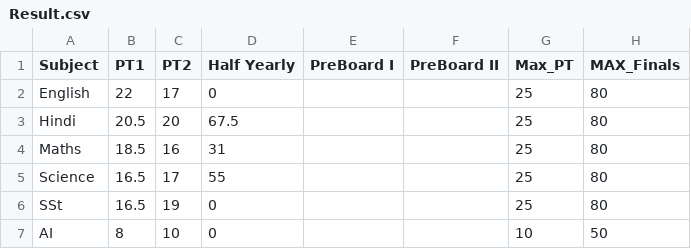
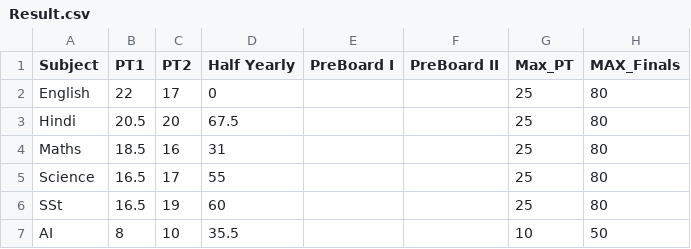
Before and after one commit to Abhyast-Dev/AbeerX, a CSV file: Result.csv, drawn as a sheet.

Commit message:
Update Result.csv

```diff
--- a/Result.csv
+++ b/Result.csv
@@ -5,3 +5,3 @@ Maths,18.5,16,31,,,25,80
 Science,16.5,17,55,,,25,80
-SSt,16.5,19,0,,,25,80
-AI,8,10,0,,,10,50
+SSt,16.5,19,60,,,25,80
+AI,8,10,35.5,,,10,50
```
